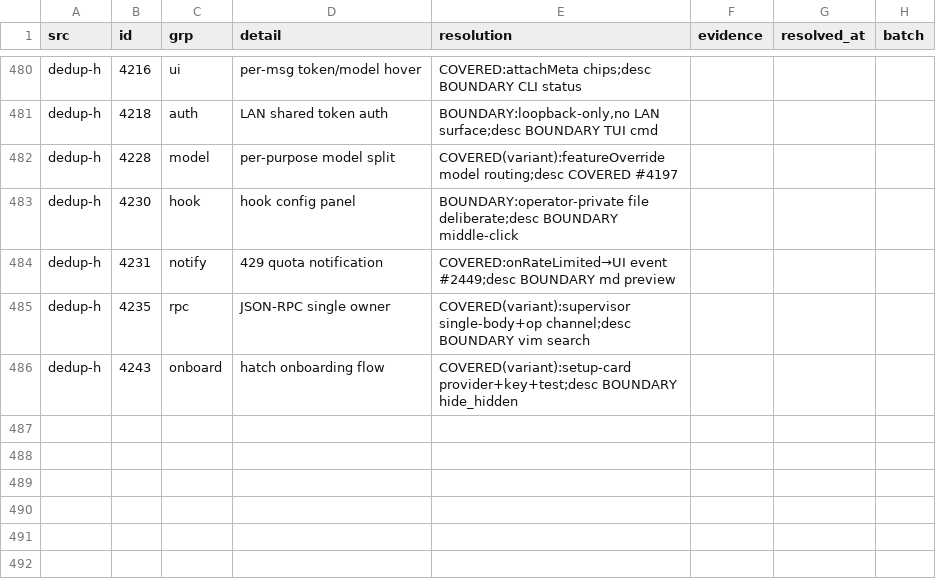
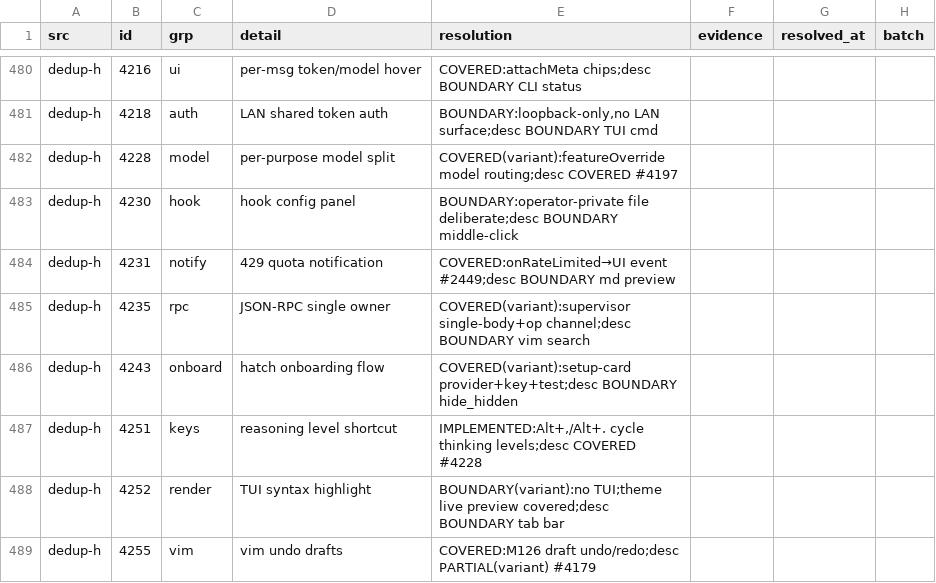
Before and after one commit to ooooooooooooooooooop/personal-ai, a TSV file: research/agent-harness-survey-v1/changelogs/_midreview/candidates-resolved.tsv, drawn as a sheet; only a part is shown, gaps mark what is left out; the diff names each change by its address in the sheet, - before the commit and + after, or states it on an @@ line.

Commit message:
dedup-h #4251-#4255: Alt+,/Alt+. reasoning cycle
- #4251 title IMPLEMENTED: global keys step thinking
  level within the model's supported set.
- #4252 TUI-render boundary; #4255 draft-undo covered.

Tests: app lint clean; syntax check pass.

```diff
--- a/research/agent-harness-survey-v1/changelogs/_midreview/candidates-resolved.tsv
+++ b/research/agent-harness-survey-v1/changelogs/_midreview/candidates-resolved.tsv
+row 487: dedup-h | 4251 | keys | reasoning level shortcut | IMPLEMENTED:Alt+,/Alt+. cycle thinking levels;desc COVERED #4228
+row 488: dedup-h | 4252 | render | TUI syntax highlight | BOUNDARY(variant):no TUI;theme live preview covered;desc BOUNDARY tab bar
+row 489: dedup-h | 4255 | vim | vim undo drafts | COVERED:M126 draft undo/redo;desc PARTIAL(variant) #4179
```
Also changed, not shown: 2 other files.
